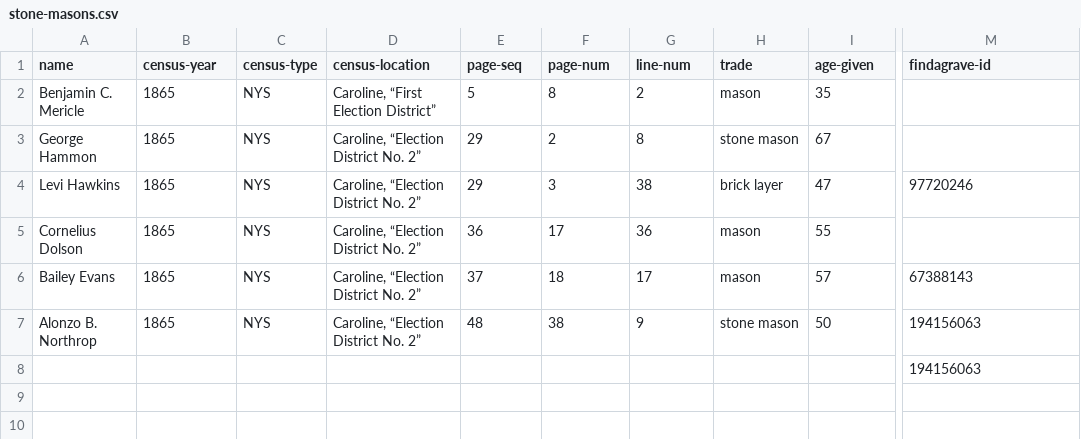
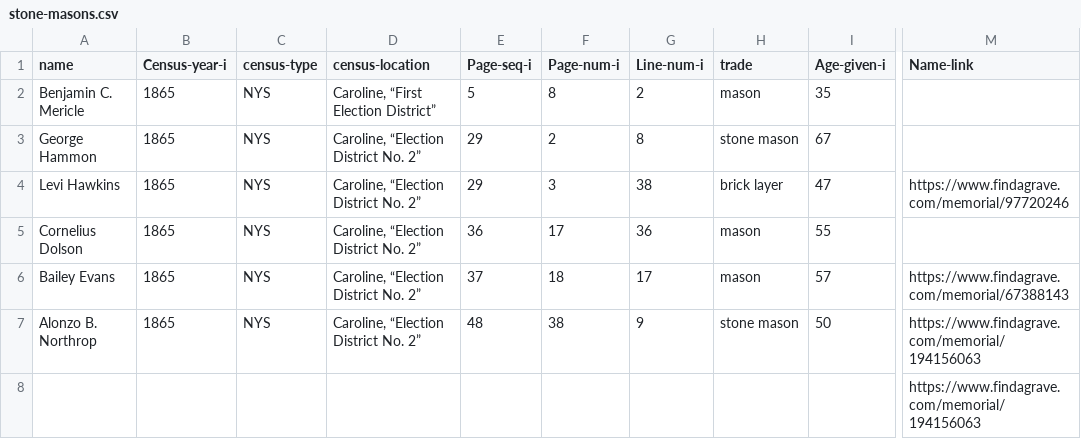
Before and after one commit to ajs17/memills-ng, a CSV file: docs/data/stone-masons.csv, drawn as a sheet; only a part is shown, gaps mark what is left out; the diff names each change by its address in the sheet, - before the commit and + after, or states it on an @@ line.

```diff
--- a/docs/data/stone-masons.csv
+++ b/docs/data/stone-masons.csv
-B1: census-year
+B1: Census-year-i
-E1: page-seq
+E1: Page-seq-i
-F1: page-num
+F1: Page-num-i
-G1: line-num
+G1: Line-num-i
-I1: age-given
+I1: Age-given-i
-M1: findagrave-id
+M1: Name-link
-M4 (Name-link): 97720246
+M4 (Name-link): https://www.findagrave.com/memorial/97720246
-M6 (Name-link): 67388143
+M6 (Name-link): https://www.findagrave.com/memorial/67388143
-M7:M8 (Name-link): 194156063
+M7:M8 (Name-link): https://www.findagrave.com/memorial/194156063
```
Also changed, not shown: docs/data/bcc-founders.csv, docs/data/postmasters.csv, 55 other files.
